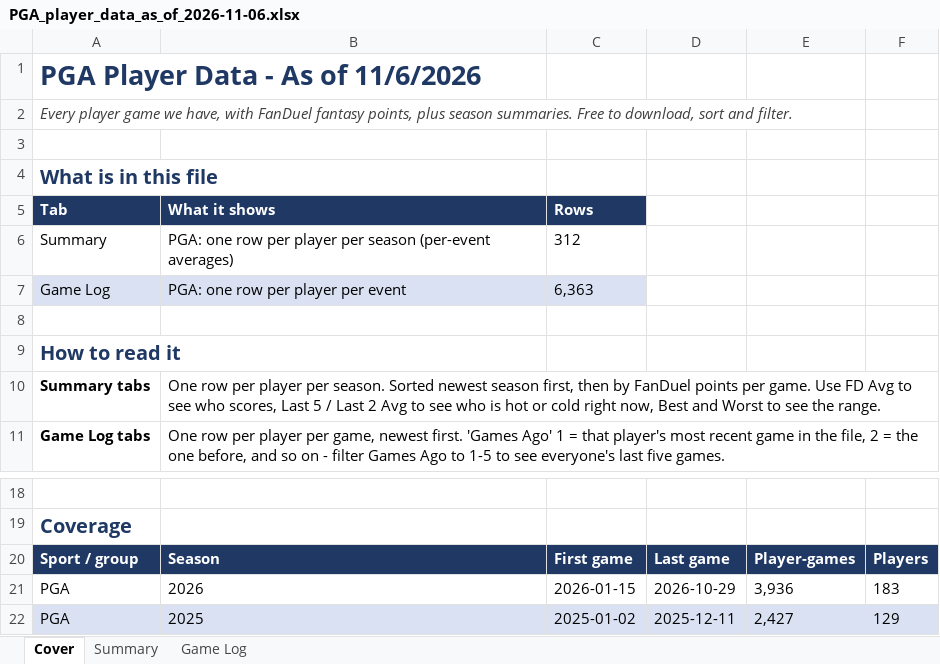
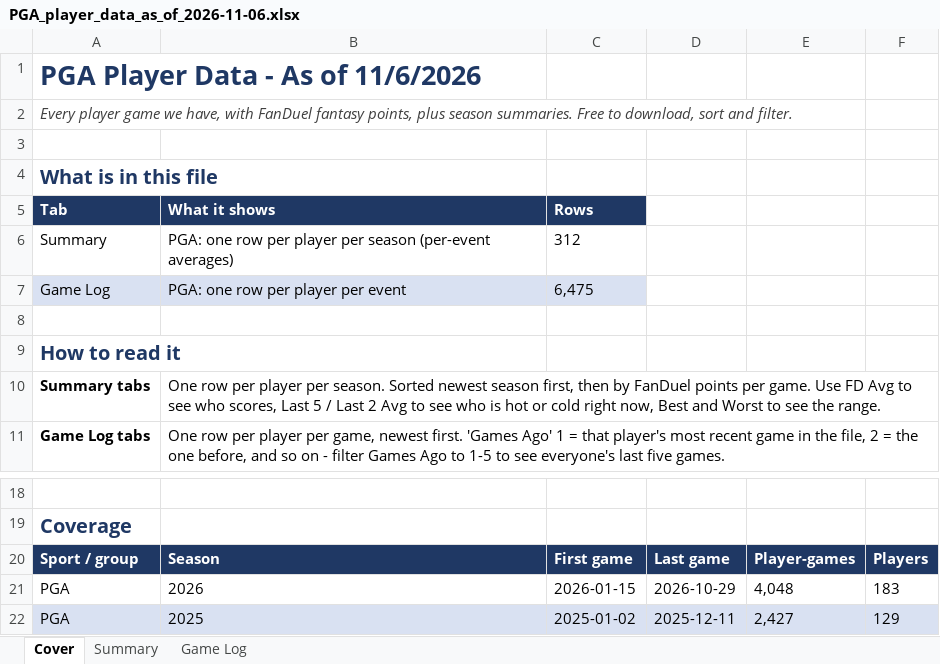
Before and after one commit to xtheredshirtx/fanduel-player-data, an Excel workbook: PGA/PGA_player_data_as_of_2026-11-06.xlsx, sheet Cover, drawn as a sheet; only a part is shown, gaps mark what is left out; values as stored, in another font and other column widths than the file's, no borders; the diff names each change by its address in the sheet, - before the commit and + after, or states it on an @@ line.

```diff
--- a/PGA/PGA_player_data_as_of_2026-11-06.xlsx (sheet Cover)
+++ b/PGA/PGA_player_data_as_of_2026-11-06.xlsx (sheet Cover)
-C7 (Rows): 6,363
+C7 (Rows): 6,475
-E21: 3,936
+E21: 4,048
```
Also changed, not shown: sheet Game Log, sheet Summary, NASCAR/NASCAR_player_data_as_of_2026-11-06.xlsx, NFL/NFL_player_data_as_of_2026-11-06.xlsx, 12 other files.
